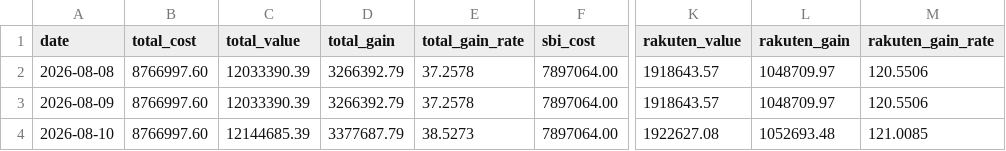
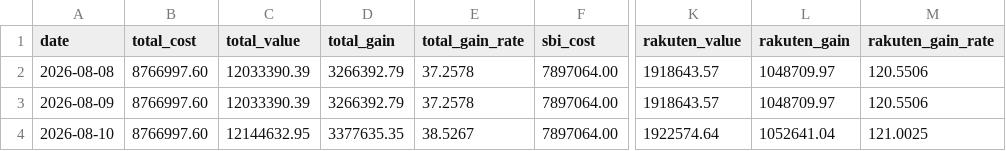
Before and after one commit to Yoshinori-Mizuno/toshi-report, a CSV file: history.csv, drawn as a sheet; only a part is shown, gaps mark what is left out; the diff names each change by its address in the sheet, - before the commit and + after, or states it on an @@ line.

```diff
--- a/history.csv
+++ b/history.csv
-C4 (total_value): 12144685.39
+C4 (total_value): 12144632.95
-D4 (total_gain): 3377687.79
+D4 (total_gain): 3377635.35
-E4 (total_gain_rate): 38.5273
+E4 (total_gain_rate): 38.5267
-K4 (rakuten_value): 1922627.08
+K4 (rakuten_value): 1922574.64
-L4 (rakuten_gain): 1052693.48
+L4 (rakuten_gain): 1052641.04
-M4 (rakuten_gain_rate): 121.0085
+M4 (rakuten_gain_rate): 121.0025
```
Also changed, not shown: 1 other file.
